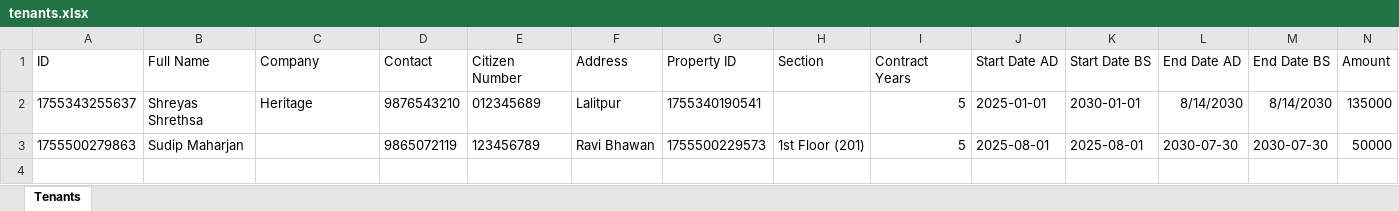
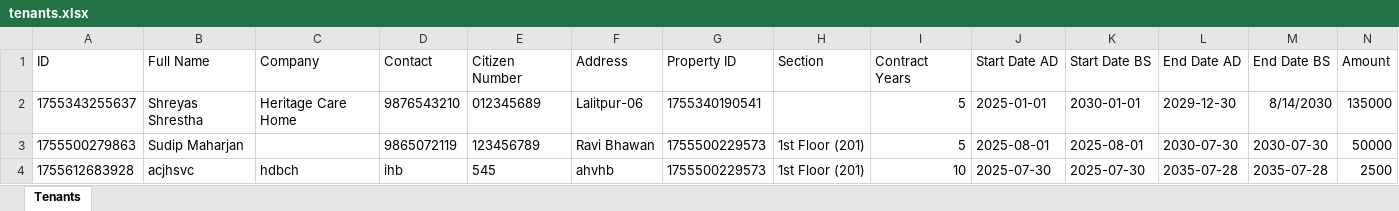
Before and after one commit to mahsudip/rent-tracker, an Excel workbook: database/tenants.xlsx, sheet Tenants, drawn as a sheet; only a part is shown; values as stored, in another font and other column widths than the file's, no borders; rows hold the shown columns only; the diff names each change by its address in the sheet, - before the commit and + after, or states it on an @@ line.

Commit message:
tenant mobile view

```diff
--- a/database/tenants.xlsx (sheet Tenants)
+++ b/database/tenants.xlsx (sheet Tenants)
-B2 (Full Name): Shreyas Shrethsa
+B2 (Full Name): Shreyas Shrestha
-C2 (Company): Heritage
+C2 (Company): Heritage Care Home
-F2 (Address): Lalitpur
+F2 (Address): Lalitpur-06
-L2 (End Date AD): 8/14/2030
+L2 (End Date AD): 2029-12-30
+row 4: 1755612683928 | acjhsvc | hdbch | ihb | 545 | ahvhb | 1755500229573 | 1st Floor (201) | 10 | 2025-07-30 | 2025-07-30 | 2035-07-28 | 2035-07-28 | 2500
```
Also changed, not shown: 3 other files.
